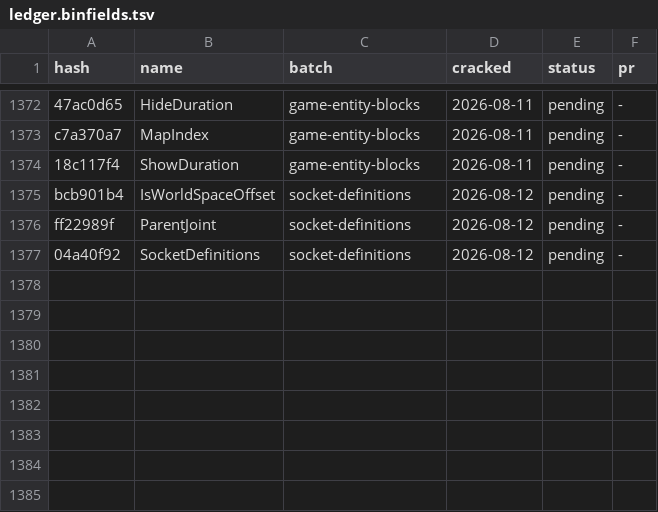
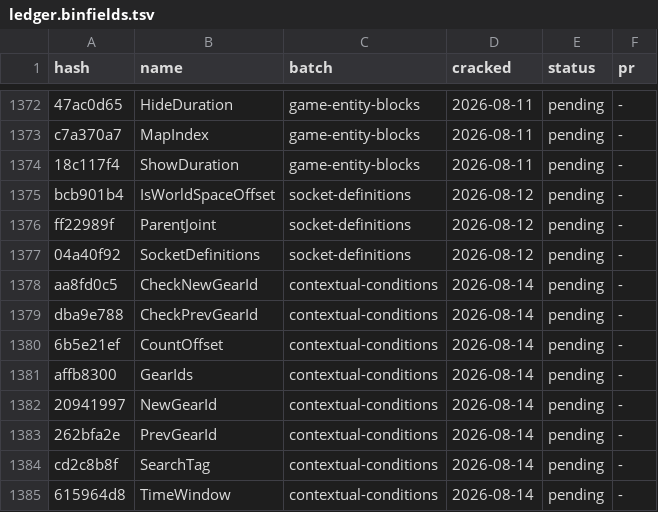
Before and after one commit to LeagueToolkit/lol-meta-classes, a TSV file: hashes/overrides/ledger.binfields.tsv, drawn as a sheet; only a part is shown, gaps mark what is left out.

```diff
--- a/hashes/overrides/ledger.binfields.tsv
+++ b/hashes/overrides/ledger.binfields.tsv
@@ -1377 +1377,9 @@ ff22989f	ParentJoint                                                 	socket-def
 04a40f92	SocketDefinitions                                           	socket-definitions            	2026-08-12	pending  	-
+aa8fd0c5	CheckNewGearId                                              	contextual-conditions         	2026-08-14	pending  	-
+dba9e788	CheckPrevGearId                                             	contextual-conditions         	2026-08-14	pending  	-
+6b5e21ef	CountOffset                                                 	contextual-conditions         	2026-08-14	pending  	-
+affb8300	GearIds                                                     	contextual-conditions         	2026-08-14	pending  	-
+20941997	NewGearId                                                   	contextual-conditions         	2026-08-14	pending  	-
+262bfa2e	PrevGearId                                                  	contextual-conditions         	2026-08-14	pending  	-
+cd2c8b8f	SearchTag                                                   	contextual-conditions         	2026-08-14	pending  	-
+615964d8	TimeWindow                                                  	contextual-conditions         	2026-08-14	pending  	-
```
Also changed, not shown: hashes/overrides/batches.tsv, hashes/overrides/ledger.bintypes.tsv, 7 other files.
